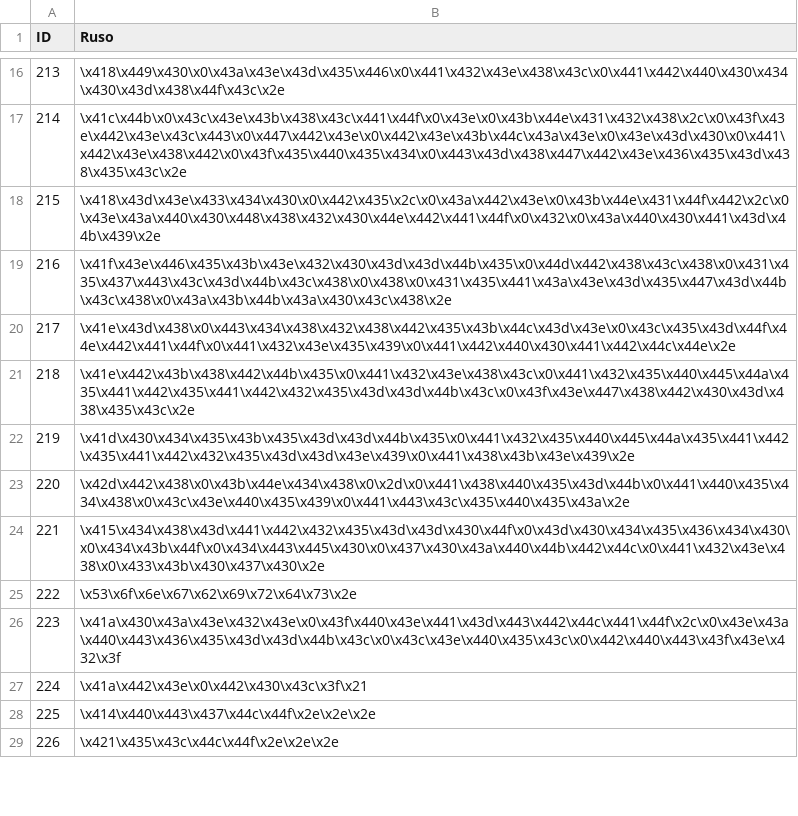
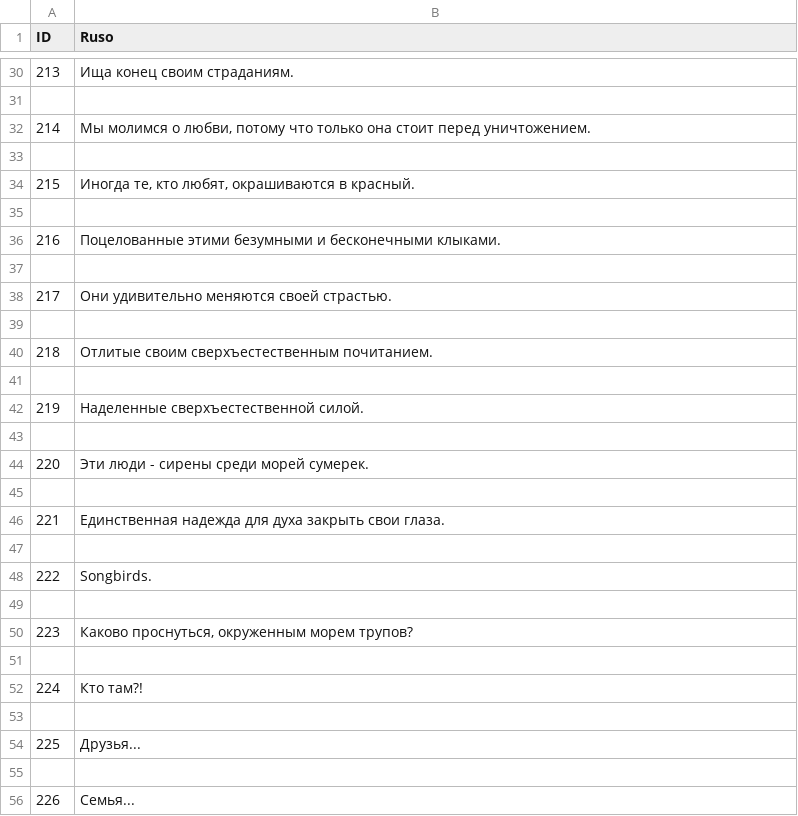
Before and after one commit to SelfSpectrum/DanseMacrab, a TSV file: resources/text/russianOUT.tsv, drawn as a sheet; only a part is shown, gaps mark what is left out; the diff covers the shown part only.

```diff
--- a/resources/text/russianOUT.tsv
+++ b/resources/text/russianOUT.tsv
@@ -16,14 +30,27 @@ ID	Ruso
-213	\x418\x449\x430\x0\x43a\x43e\x43d\x435\x446\x0\x441\x432\x43e\x438\x43c\x0\x441\x442\x440\x430\x434\x430\x43d\x438\x44f\x43c\x2e
-214	\x41c\x44b\x0\x43c\x43e\x43b\x438\x43c\x441\x44f\x0\x43e\x0\x43b\x44e\x431\x432\x438\x2c\x0\x43f\x43e\x442\x43e\x43c\x443\x0\x447\x442\x43e\x0\x442\x43e\x43b\x44c\x43a\x43e\x0\x43e\x43d\x430\x0\x441\x442\x43e\x438\x442\x0\x43f\x435\x440\x435\x434\x0\x443\x43d\x438\x447\x442\x43e\x436\x435\x43d\x438\x435\x43c\x2e
-215	\x418\x43d\x43e\x433\x434\x430\x0\x442\x435\x2c\x0\x43a\x442\x43e\x0\x43b\x44e\x431\x44f\x442\x2c\x0\x43e\x43a\x440\x430\x448\x438\x432\x430\x44e\x442\x441\x44f\x0\x432\x0\x43a\x440\x430\x441\x43d\x44b\x439\x2e
-216	\x41f\x43e\x446\x435\x43b\x43e\x432\x430\x43d\x43d\x44b\x435\x0\x44d\x442\x438\x43c\x438\x0\x431\x435\x437\x443\x43c\x43d\x44b\x43c\x438\x0\x438\x0\x431\x435\x441\x43a\x43e\x43d\x435\x447\x43d\x44b\x43c\x438\x0\x43a\x43b\x44b\x43a\x430\x43c\x438\x2e
-217	\x41e\x43d\x438\x0\x443\x434\x438\x432\x438\x442\x435\x43b\x44c\x43d\x43e\x0\x43c\x435\x43d\x44f\x44e\x442\x441\x44f\x0\x441\x432\x43e\x435\x439\x0\x441\x442\x440\x430\x441\x442\x44c\x44e\x2e
-218	\x41e\x442\x43b\x438\x442\x44b\x435\x0\x441\x432\x43e\x438\x43c\x0\x441\x432\x435\x440\x445\x44a\x435\x441\x442\x435\x441\x442\x432\x435\x43d\x43d\x44b\x43c\x0\x43f\x43e\x447\x438\x442\x430\x43d\x438\x435\x43c\x2e
-219	\x41d\x430\x434\x435\x43b\x435\x43d\x43d\x44b\x435\x0\x441\x432\x435\x440\x445\x44a\x435\x441\x442\x435\x441\x442\x432\x435\x43d\x43d\x43e\x439\x0\x441\x438\x43b\x43e\x439\x2e
-220	\x42d\x442\x438\x0\x43b\x44e\x434\x438\x0\x2d\x0\x441\x438\x440\x435\x43d\x44b\x0\x441\x440\x435\x434\x438\x0\x43c\x43e\x440\x435\x439\x0\x441\x443\x43c\x435\x440\x435\x43a\x2e
-221	\x415\x434\x438\x43d\x441\x442\x432\x435\x43d\x43d\x430\x44f\x0\x43d\x430\x434\x435\x436\x434\x430\x0\x434\x43b\x44f\x0\x434\x443\x445\x430\x0\x437\x430\x43a\x440\x44b\x442\x44c\x0\x441\x432\x43e\x438\x0\x433\x43b\x430\x437\x430\x2e
-222	\x53\x6f\x6e\x67\x62\x69\x72\x64\x73\x2e
-223	\x41a\x430\x43a\x43e\x432\x43e\x0\x43f\x440\x43e\x441\x43d\x443\x442\x44c\x441\x44f\x2c\x0\x43e\x43a\x440\x443\x436\x435\x43d\x43d\x44b\x43c\x0\x43c\x43e\x440\x435\x43c\x0\x442\x440\x443\x43f\x43e\x432\x3f
-224	\x41a\x442\x43e\x0\x442\x430\x43c\x3f\x21
-225	\x414\x440\x443\x437\x44c\x44f\x2e\x2e\x2e
-226	\x421\x435\x43c\x44c\x44f\x2e\x2e\x2e
+213	Ища конец своим страданиям.
+
+214	Мы молимся о любви, потому что только она стоит перед уничтожением.
+
+215	Иногда те, кто любят, окрашиваются в красный.
+
+216	Поцелованные этими безумными и бесконечными клыками.
+
+217	Они удивительно меняются своей страстью.
+
+218	Отлитые своим сверхъестественным почитанием.
+
+219	Наделенные сверхъестественной силой.
+
+220	Эти люди - сирены среди морей сумерек.
+
+221	Единственная надежда для духа закрыть свои глаза.
+
+222	Songbirds.
+
+223	Каково проснуться, окруженным морем трупов?
+
+224	Кто там?!
+
+225	Друзья...
+
+226	Семья...
```
Also changed, not shown: 38 added rows and 38 edited cells elsewhere in this file, 12 other files.
